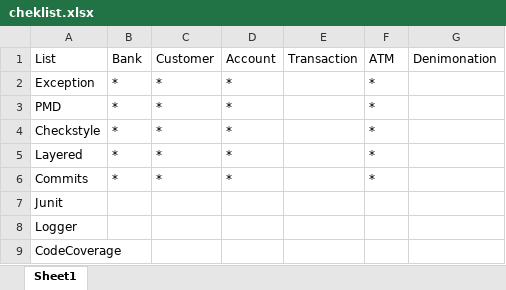
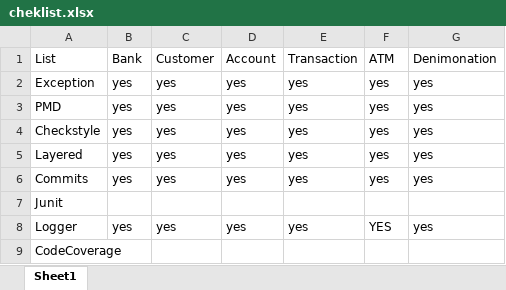
Before and after one commit to prtk183/training, an Excel workbook: cheklist.xlsx, sheet Sheet1, drawn as a sheet; values as stored, in another font and other column widths than the file's, no borders; the diff names each change by its address in the sheet, - before the commit and + after, or states it on an @@ line.

```diff
--- a/cheklist.xlsx (sheet Sheet1)
+++ b/cheklist.xlsx (sheet Sheet1)
-B2:B6: *
+B2:B6: yes
-C2:C6: *
+C2:C6: yes
-D2:D6: *
+D2:D6: yes
-E2:E6: (empty)
+E2:E6: yes
-F2:F6: *
+F2:F6: yes
-G2:G6: (empty)
+G2:G6: yes
-B8: (empty)
+B8: yes
-C8: (empty)
+C8: yes
-D8: (empty)
+D8: yes
-E8: (empty)
+E8: yes
-F8: (empty)
+F8: YES
-G8: (empty)
+G8: yes
```
Also changed, not shown: 59 other files.
